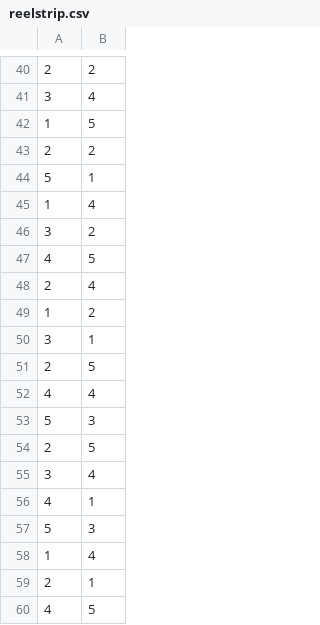
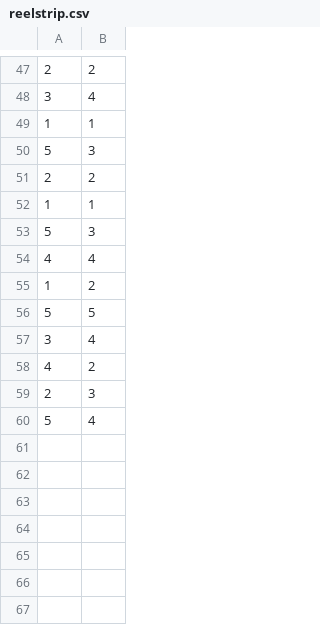
Before and after one commit to danmyles/9Line_Slots_Task, a CSV file: code/config/reelstrip.csv, drawn as a sheet; only a part is shown, gaps mark what is left out; the diff covers the shown part only.

```diff
--- a/code/config/reelstrip.csv
+++ b/code/config/reelstrip.csv
@@ -41,20 +48,13 @@
 3,4
-1,5
+1,1
+5,3
 2,2
-5,1
-1,4
-3,2
-4,5
-2,4
+1,1
+5,3
+4,4
 1,2
-3,1
-2,5
-4,4
-5,3
-2,5
+5,5
 3,4
-4,1
-5,3
-1,4
-2,1
-4,5
+4,2
+2,3
+5,4
```
Also changed, not shown: 17 added rows, 17 removed rows, 10 moved rows and 3 edited cells elsewhere in this file, 6 other files.
